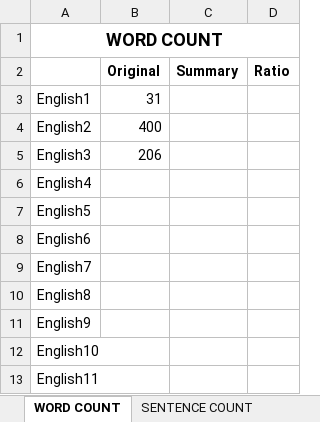
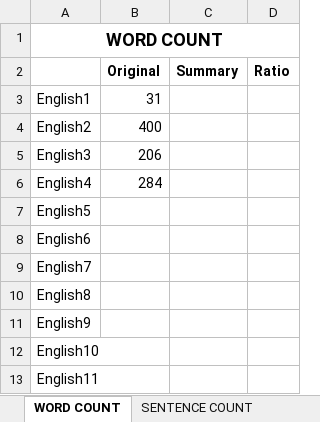
Before and after one commit to ellej16/SumMe, an Excel workbook: Document/wordsentenceCOUNT.xlsx, sheet WORD COUNT, drawn as a sheet; only a part is shown; values as stored, in another font and other column widths than the file's, no borders; the diff names each change by its address in the sheet, - before the commit and + after, or states it on an @@ line.

Commit message:
Try ko lang, medyo may error e.

```diff
--- a/Document/wordsentenceCOUNT.xlsx (sheet WORD COUNT)
+++ b/Document/wordsentenceCOUNT.xlsx (sheet WORD COUNT)
-B6 (Original): (empty)
+B6 (Original): 284
```
Also changed, not shown: sheet SENTENCE COUNT.
